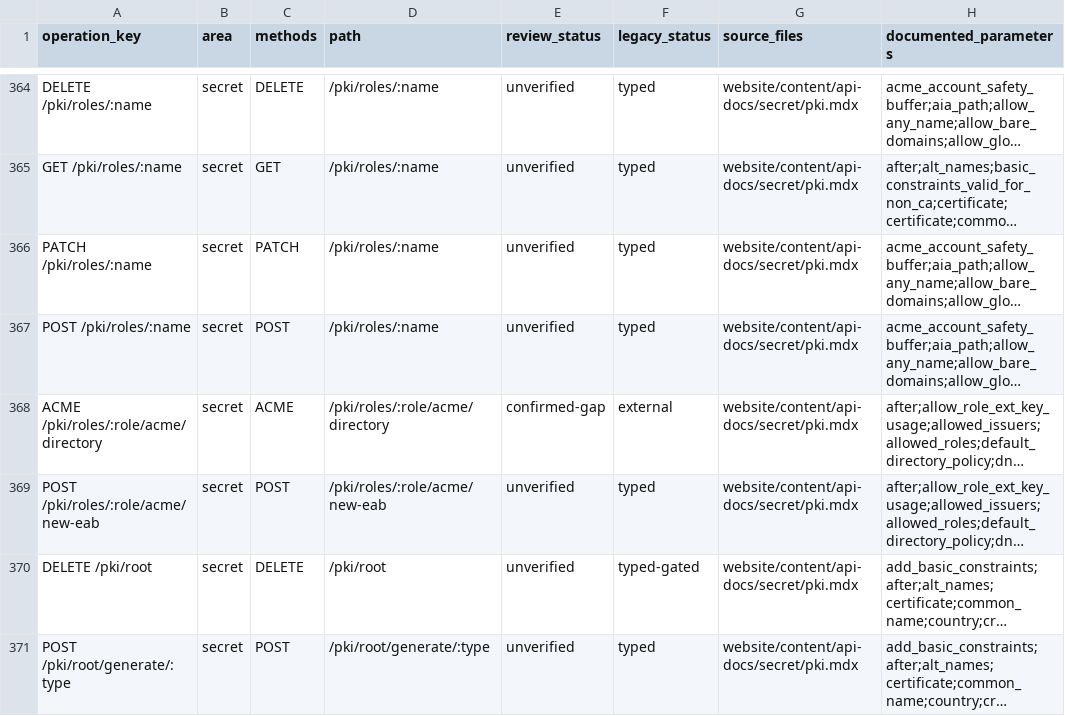
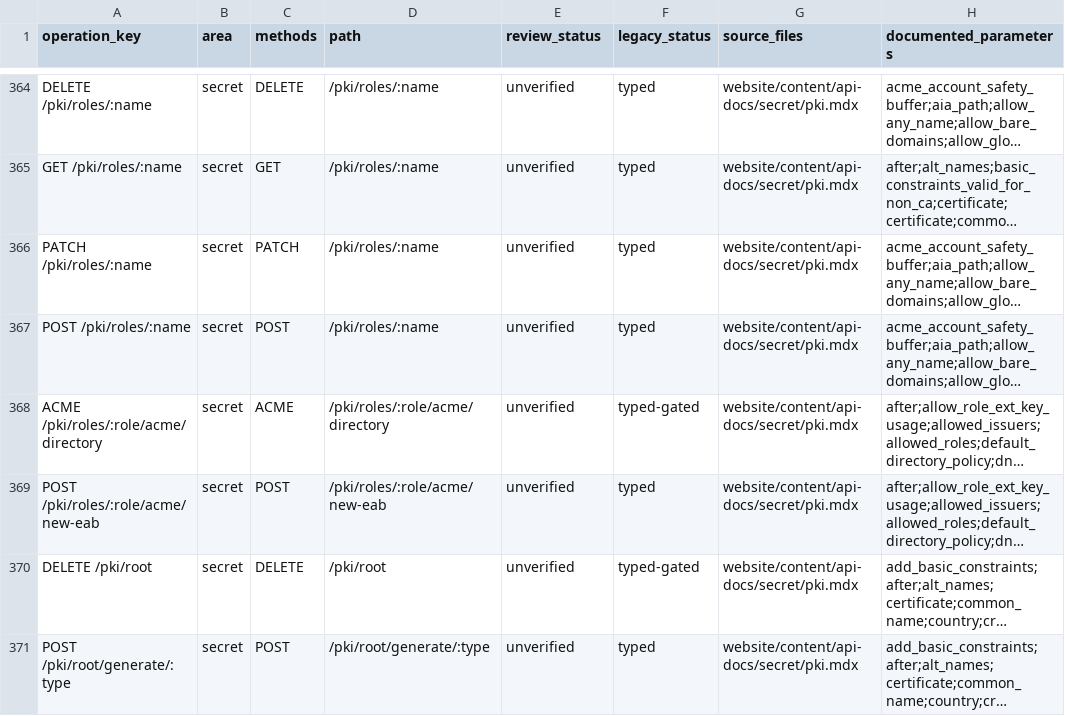
Before and after one commit to valkyoth/openbao-rust-crate, a CSV file: docs/openbao-2.5-endpoint-matrix.csv, drawn as a sheet; only a part is shown, gaps mark what is left out; long unchanged cells end in …; the diff covers the shown part only; the diff names each change by its address in the sheet, - before the commit and + after, or states it on an @@ line.

```diff
--- a/docs/openbao-2.5-endpoint-matrix.csv
+++ b/docs/openbao-2.5-endpoint-matrix.csv
-E368 (review_status): confirmed-gap
+E368 (review_status): unverified
-F368 (legacy_status): external
+F368 (legacy_status): typed-gated
```
Also changed, not shown: 63 edited cells elsewhere in this file, 14 other files.
